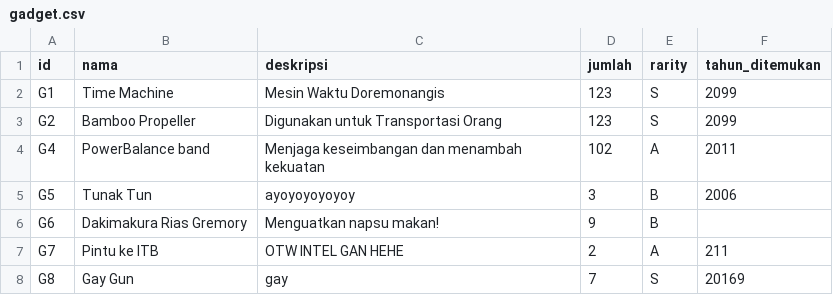
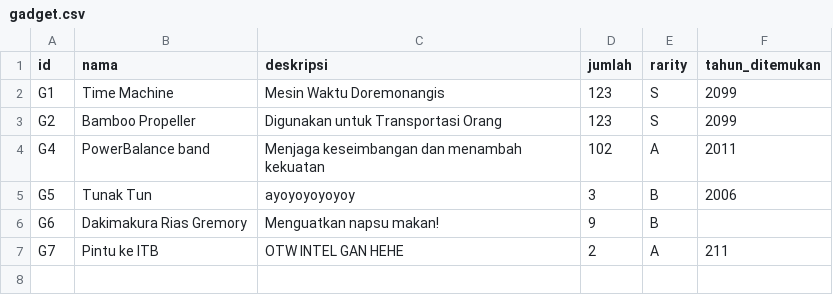
Before and after one commit to clumsyyyy/TubesDaspro, a CSV file: gadget.csv, drawn as a sheet.

```diff
--- a/gadget.csv
+++ b/gadget.csv
@@ -7,2 +7 @@ G6;Dakimakura Rias Gremory;Menguatkan napsu makan!;9;B
 G7;Pintu ke ITB;OTW INTEL GAN HEHE;2;A;211
-G8;Gay Gun;gay;7;S;20169
```
Also changed, not shown: 4 other files.
